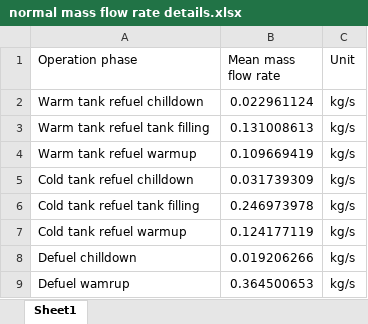
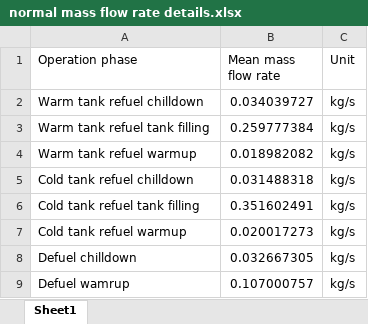
Before and after one commit to xdthegreat/LH2_Refuel_Model, an Excel workbook: Graphs/normal mass flow rate details.xlsx, sheet Sheet1, drawn as a sheet; values as stored, in another font and other column widths than the file's, no borders; the diff names each change by its address in the sheet, - before the commit and + after, or states it on an @@ line.

```diff
--- a/Graphs/normal mass flow rate details.xlsx (sheet Sheet1)
+++ b/Graphs/normal mass flow rate details.xlsx (sheet Sheet1)
-B2 (Mean mass flow rate): 0.022961124
+B2 (Mean mass flow rate): 0.034039727
-B3 (Mean mass flow rate): 0.131008613
+B3 (Mean mass flow rate): 0.259777384
-B4 (Mean mass flow rate): 0.109669419
+B4 (Mean mass flow rate): 0.018982082
-B5 (Mean mass flow rate): 0.031739309
+B5 (Mean mass flow rate): 0.031488318
-B6 (Mean mass flow rate): 0.246973978
+B6 (Mean mass flow rate): 0.351602491
-B7 (Mean mass flow rate): 0.124177119
+B7 (Mean mass flow rate): 0.020017273
-B8 (Mean mass flow rate): 0.019206266
+B8 (Mean mass flow rate): 0.032667305
-B9 (Mean mass flow rate): 0.364500653
+B9 (Mean mass flow rate): 0.107000757
```
Also changed, not shown: Graphs/normal flow rate details.xlsx, Graphs/normal_tank_filling_time_total_consumption_results.xlsx, 11 other files.
